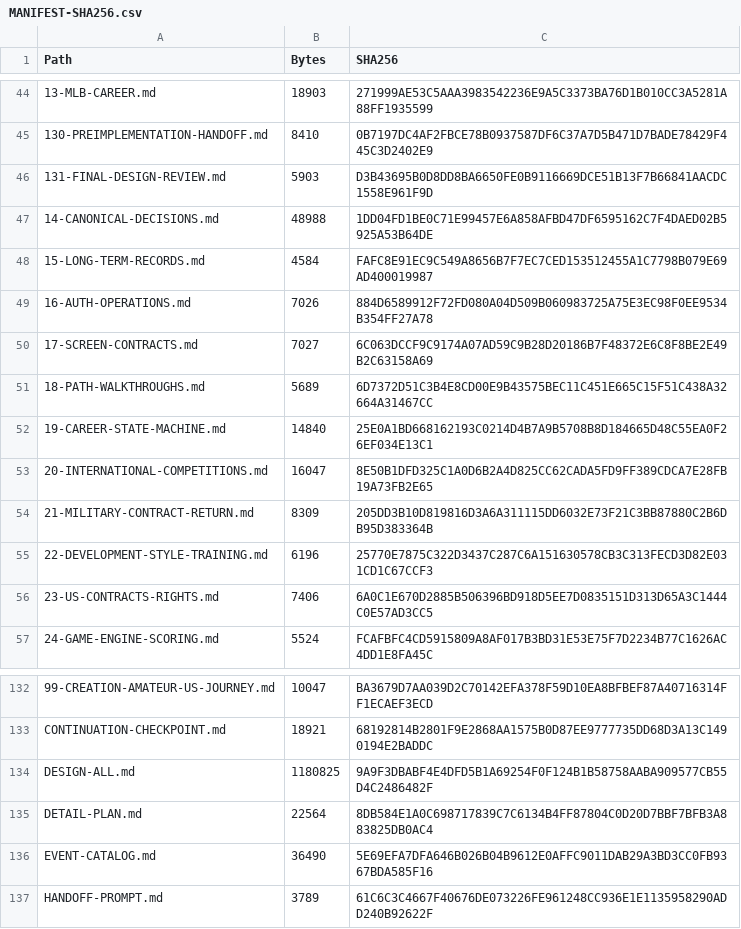
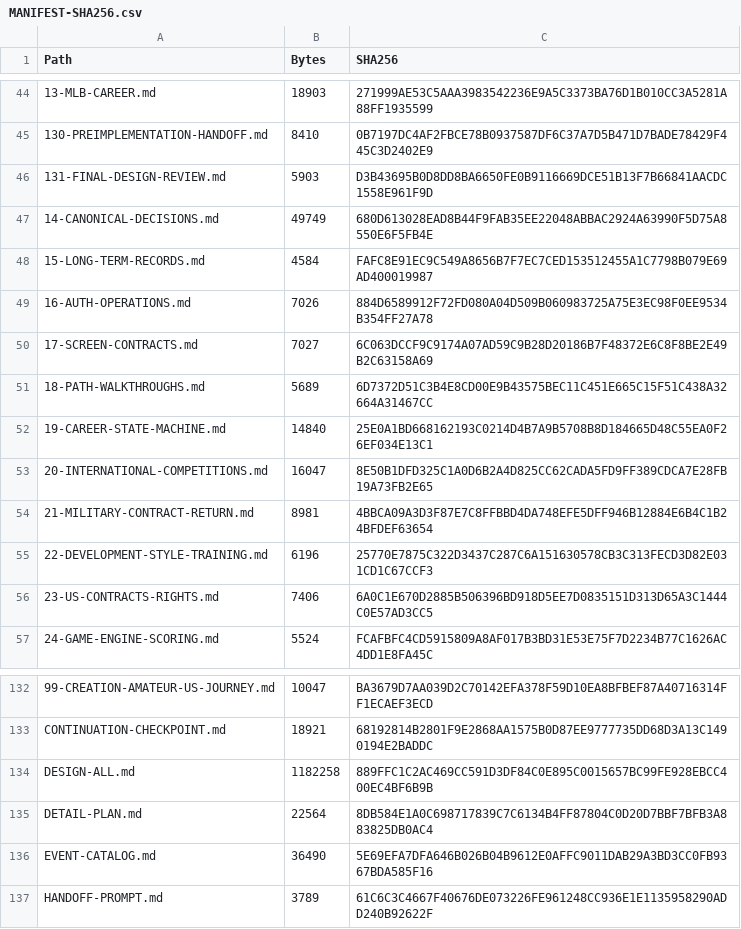
Before and after one commit to bossxor/baseball_Career, a CSV file: docs/design/MANIFEST-SHA256.csv, drawn as a sheet; only a part is shown, gaps mark what is left out.

```diff
--- a/docs/design/MANIFEST-SHA256.csv
+++ b/docs/design/MANIFEST-SHA256.csv
@@ -46,3 +46,3 @@
 "131-FINAL-DESIGN-REVIEW.md","5903","D3B43695B0D8DD8BA6650FE0B9116669DCE51B13F7B66841AACDC1558E961F9D"
-"14-CANONICAL-DECISIONS.md","48988","1DD04FD1BE0C71E99457E6A858AFBD47DF6595162C7F4DAED02B5925A53B64DE"
+"14-CANONICAL-DECISIONS.md","49749","680D613028EAD8B44F9FAB35EE22048ABBAC2924A63990F5D75A8550E6F5FB4E"
 "15-LONG-TERM-RECORDS.md","4584","FAFC8E91EC9C549A8656B7F7EC7CED153512455A1C7798B079E69AD400019987"
@@ -53,3 +53,3 @@
 "20-INTERNATIONAL-COMPETITIONS.md","16047","8E50B1DFD325C1A0D6B2A4D825CC62CADA5FD9FF389CDCA7E28FB19A73FB2E65"
-"21-MILITARY-CONTRACT-RETURN.md","8309","205DD3B10D819816D3A6A311115DD6032E73F21C3BB87880C2B6DB95D383364B"
+"21-MILITARY-CONTRACT-RETURN.md","8981","4BBCA09A3D3F87E7C8FFBBD4DA748EFE5DFF946B12884E6B4C1B24BFDEF63654"
 "22-DEVELOPMENT-STYLE-TRAINING.md","6196","25770E7875C322D3437C287C6A151630578CB3C313FECD3D82E031CD1C67CCF3"
@@ -133,3 +133,3 @@
 "CONTINUATION-CHECKPOINT.md","18921","68192814B2801F9E2868AA1575B0D87EE9777735DD68D3A13C1490194E2BADDC"
-"DESIGN-ALL.md","1180825","9A9F3DBABF4E4DFD5B1A69254F0F124B1B58758AABA909577CB55D4C2486482F"
+"DESIGN-ALL.md","1182258","889FFC1C2AC469CC591D3DF84C0E895C0015657BC99FE928EBCC400EC4BF6B9B"
 "DETAIL-PLAN.md","22564","8DB584E1A0C698717839C7C6134B4FF87804C0D20D7BBF7BFB3A883825DB0AC4"
```
Also changed, not shown: 8 other files.
